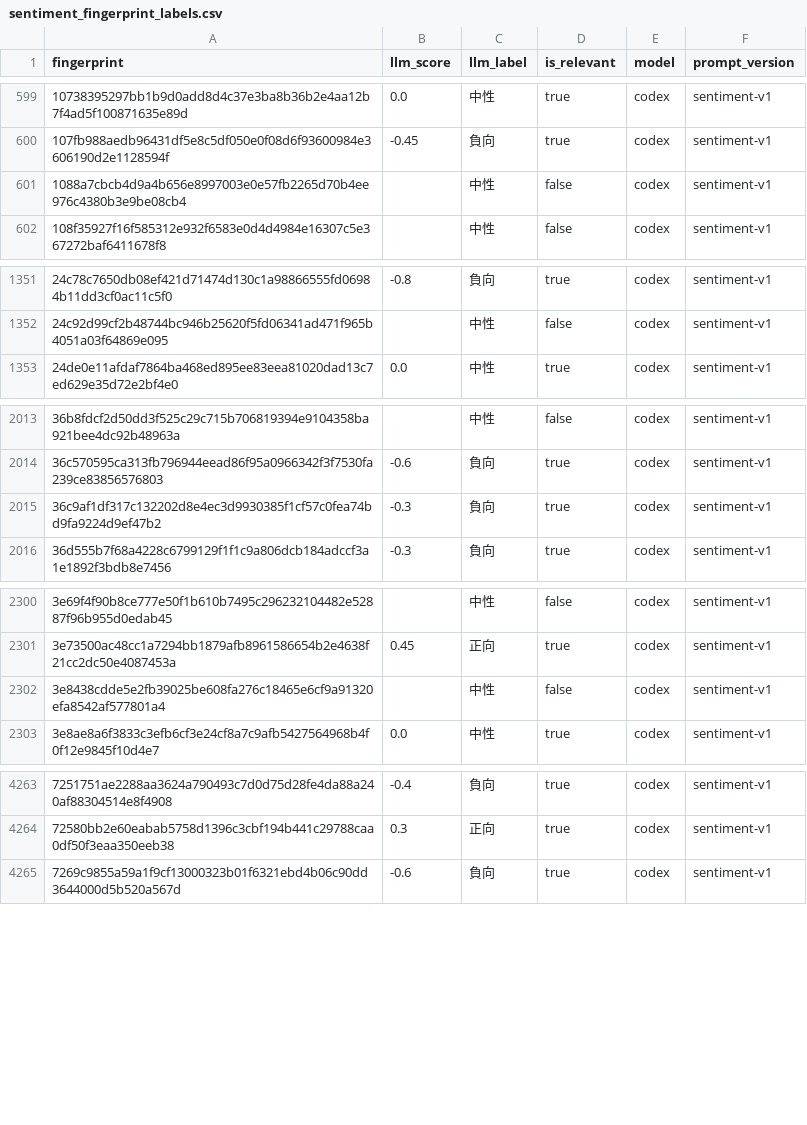
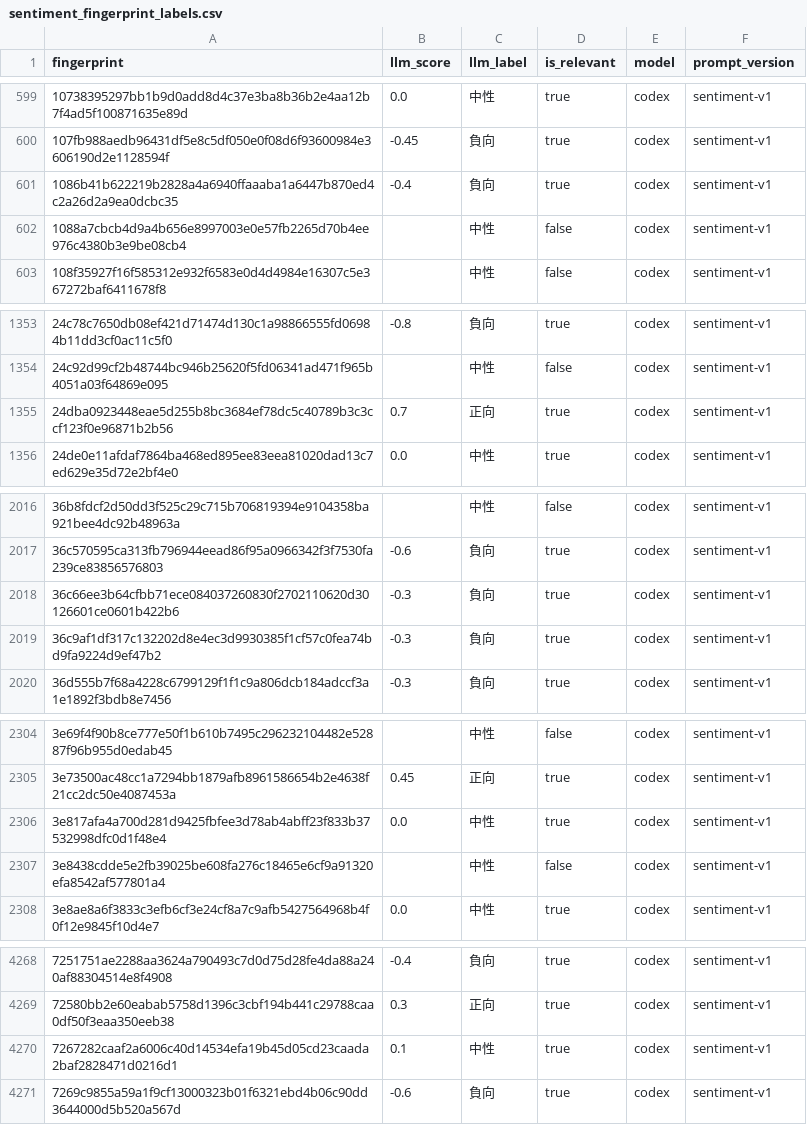
Before and after one commit to YuHsunWang/cvs-radar, a CSV file: data/labels/sentiment_fingerprint_labels.csv, drawn as a sheet; only a part is shown, gaps mark what is left out; the diff covers the shown part only; the diff names each change by its address in the sheet, - before the commit and + after, or states it on an @@ line.

```diff
--- a/data/labels/sentiment_fingerprint_labels.csv
+++ b/data/labels/sentiment_fingerprint_labels.csv
+row 601: 1086b41b622219b2828a4a6940ffaaaba1a6447b870ed4c2a26d2a9ea0dcbc35 | -0.4 | 負向 | true | codex | sentiment-v1
+row 1355: 24dba0923448eae5d255b8bc3684ef78dc5c40789b3c3ccf123f0e96871b2b56 | 0.7 | 正向 | true | codex | sentiment-v1
+row 2018: 36c66ee3b64cfbb71ece084037260830f2702110620d30126601ce0601b422b6 | -0.3 | 負向 | true | codex | sentiment-v1
+row 2306: 3e817afa4a700d281d9425fbfee3d78ab4abff23f833b37532998dfc0d1f48e4 | 0.0 | 中性 | true | codex | sentiment-v1
+row 4270: 7267282caaf2a6006c40d14534efa19b45d05cd23caada2baf2828471d0216d1 | 0.1 | 中性 | true | codex | sentiment-v1
```
Also changed, not shown: 4 added rows elsewhere in this file, 1 other file.
